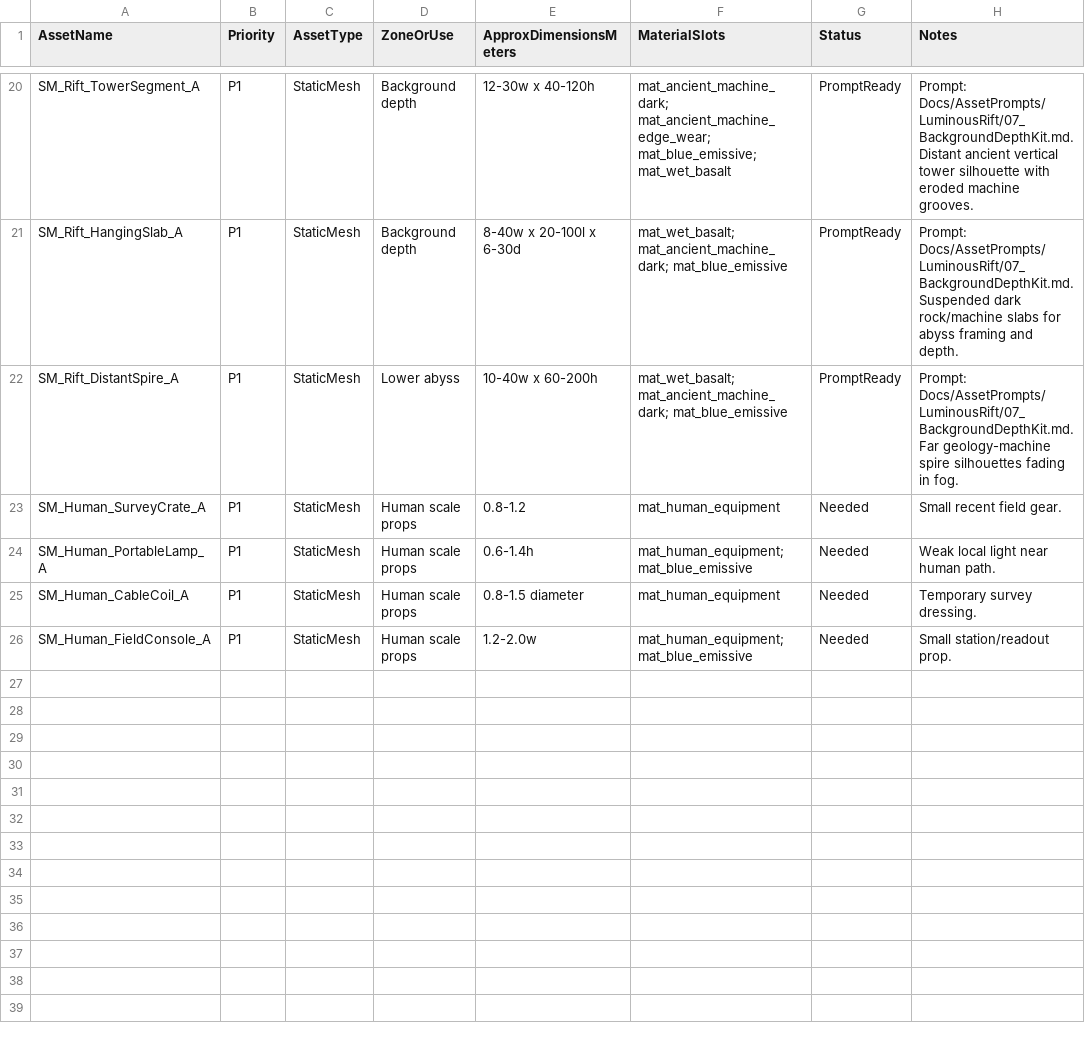
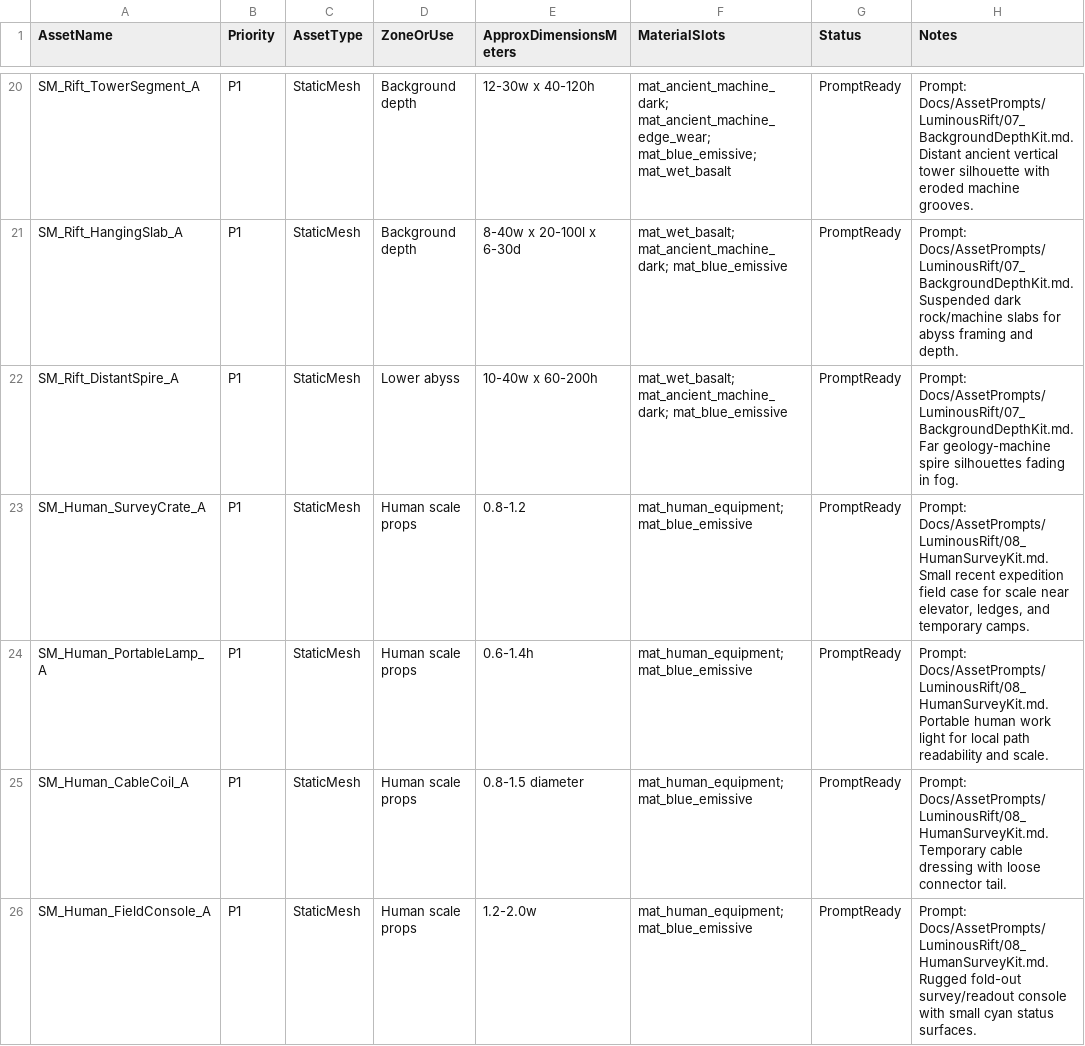
Before and after one commit to IndianScamGamer/AbyssalEarth, a CSV file: Content/Design/LuminousRiftAssetManifest.csv, drawn as a sheet; only a part is shown, gaps mark what is left out.

Commit message:
Add Luminous Rift human survey kit prompt

```diff
--- a/Content/Design/LuminousRiftAssetManifest.csv
+++ b/Content/Design/LuminousRiftAssetManifest.csv
@@ -22,5 +22,5 @@ SM_Rift_HangingSlab_A,P1,StaticMesh,Background depth,"8-40w x 20-100l x 6-30d","
 SM_Rift_DistantSpire_A,P1,StaticMesh,Lower abyss,"10-40w x 60-200h","mat_wet_basalt; mat_ancient_machine_dark; mat_blue_emissive",PromptReady,"Prompt: Docs/AssetPrompts/LuminousRift/07_BackgroundDepthKit.md. Far geology-machine spire silhouettes fading in fog."
-SM_Human_SurveyCrate_A,P1,StaticMesh,Human scale props,"0.8-1.2","mat_human_equipment",Needed,"Small recent field gear."
-SM_Human_PortableLamp_A,P1,StaticMesh,Human scale props,"0.6-1.4h","mat_human_equipment; mat_blue_emissive",Needed,"Weak local light near human path."
-SM_Human_CableCoil_A,P1,StaticMesh,Human scale props,"0.8-1.5 diameter","mat_human_equipment",Needed,"Temporary survey dressing."
-SM_Human_FieldConsole_A,P1,StaticMesh,Human scale props,"1.2-2.0w","mat_human_equipment; mat_blue_emissive",Needed,"Small station/readout prop."
+SM_Human_SurveyCrate_A,P1,StaticMesh,Human scale props,"0.8-1.2","mat_human_equipment; mat_blue_emissive",PromptReady,"Prompt: Docs/AssetPrompts/LuminousRift/08_HumanSurveyKit.md. Small recent expedition field case for scale near elevator, ledges, and temporary camps."
+SM_Human_PortableLamp_A,P1,StaticMesh,Human scale props,"0.6-1.4h","mat_human_equipment; mat_blue_emissive",PromptReady,"Prompt: Docs/AssetPrompts/LuminousRift/08_HumanSurveyKit.md. Portable human work light for local path readability and scale."
+SM_Human_CableCoil_A,P1,StaticMesh,Human scale props,"0.8-1.5 diameter","mat_human_equipment; mat_blue_emissive",PromptReady,"Prompt: Docs/AssetPrompts/LuminousRift/08_HumanSurveyKit.md. Temporary cable dressing with loose connector tail."
+SM_Human_FieldConsole_A,P1,StaticMesh,Human scale props,"1.2-2.0w","mat_human_equipment; mat_blue_emissive",PromptReady,"Prompt: Docs/AssetPrompts/LuminousRift/08_HumanSurveyKit.md. Rugged fold-out survey/readout console with small cyan status surfaces."
```
Also changed, not shown: 4 other files.
